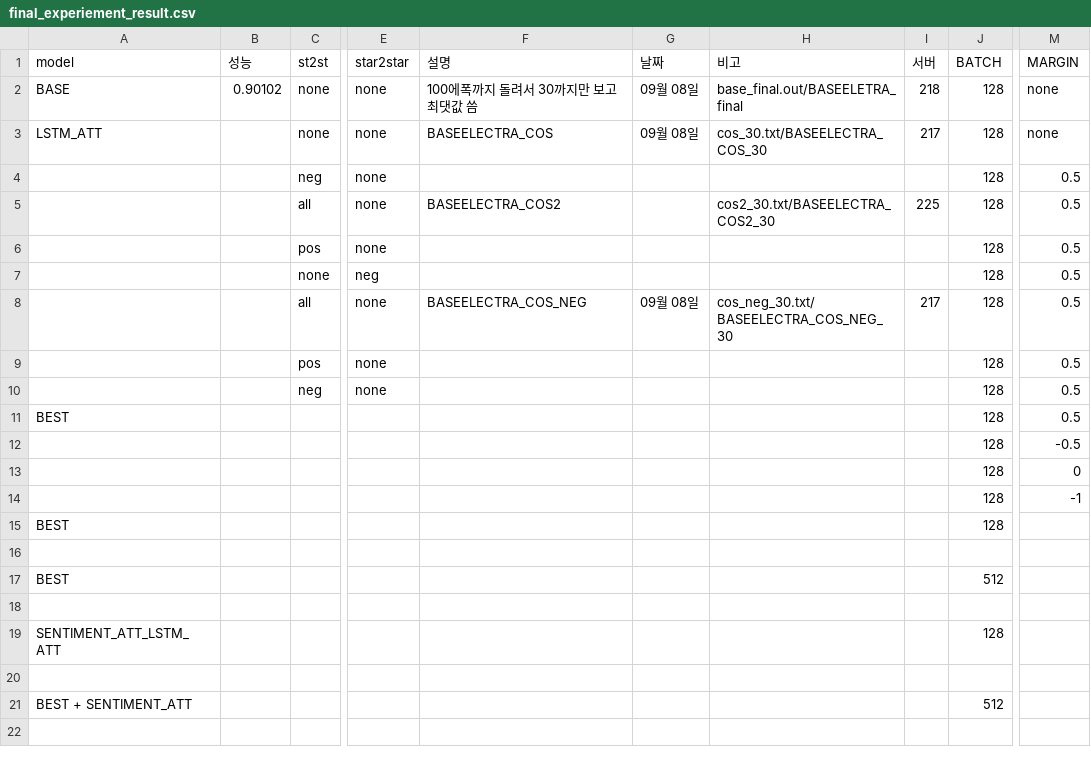
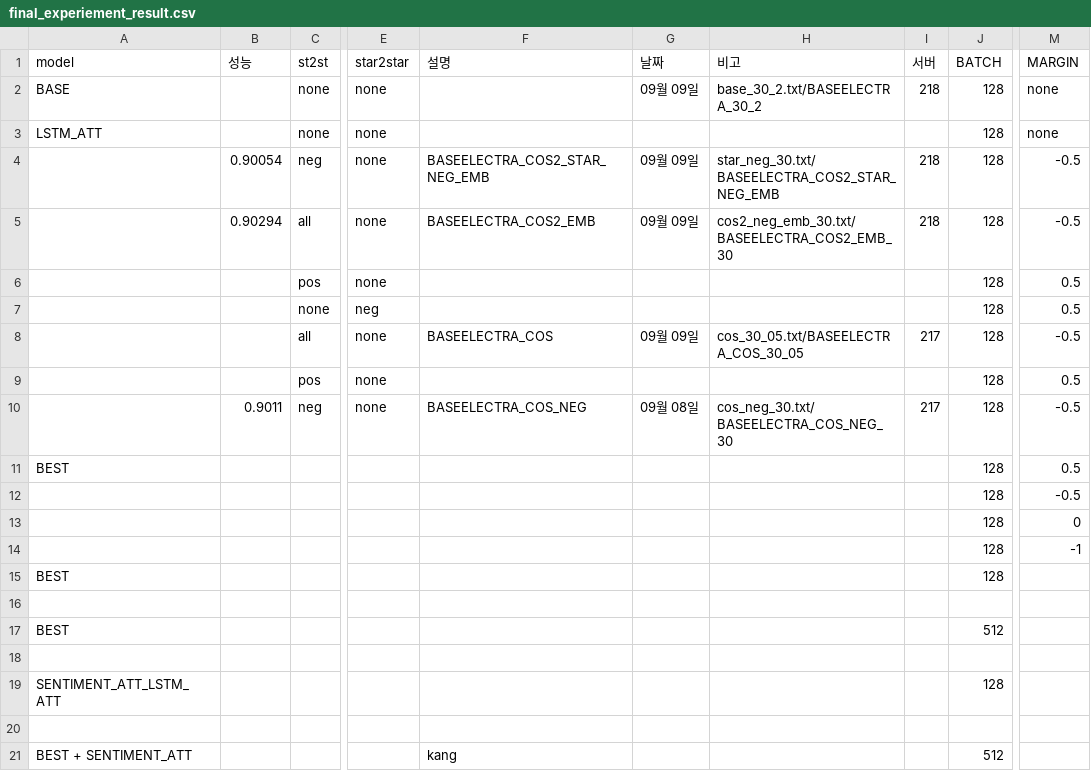
Before and after one commit to KimGyunYeop/SentimentAnalysis_korean_GC, a CSV file: final_experiement_result.csv, drawn as a sheet; only a part is shown, gaps mark what is left out; the diff names each change by its address in the sheet, - before the commit and + after, or states it on an @@ line.

Commit message:
Add files via upload

```diff
--- a/final_experiement_result.csv
+++ b/final_experiement_result.csv
-B2 (성능): 0.90102
+B2 (성능): (empty)
-F2 (설명): 100에폭까지 돌려서 30까지만 보고 최댓값 씀
+F2 (설명): (empty)
-G2 (날짜): 09월 08일
+G2 (날짜): 09월 09일
-H2 (비고): base_final.out/BASEELETRA_final
+H2 (비고): base_30_2.txt/BASEELECTRA_30_2
-F3 (설명): BASEELECTRA_COS
+F3 (설명): (empty)
-G3 (날짜): 09월 08일
+G3 (날짜): (empty)
-H3 (비고): cos_30.txt/BASEELECTRA_COS_30
+H3 (비고): (empty)
-I3 (서버): 217
+I3 (서버): (empty)
-B4 (성능): (empty)
+B4 (성능): 0.90054
-F4 (설명): (empty)
+F4 (설명): BASEELECTRA_COS2_STAR_NEG_EMB
-G4:G5 (날짜): (empty)
+G4:G5 (날짜): 09월 09일
-H4 (비고): (empty)
+H4 (비고): star_neg_30.txt/BASEELECTRA_COS2_STAR_NEG_EMB
-I4 (서버): (empty)
+I4 (서버): 218
-M4:M5 (MARGIN): 0.5
+M4:M5 (MARGIN): -0.5
-B5 (성능): (empty)
+B5 (성능): 0.90294
-F5 (설명): BASEELECTRA_COS2
+F5 (설명): BASEELECTRA_COS2_EMB
-H5 (비고): cos2_30.txt/BASEELECTRA_COS2_30
+H5 (비고): cos2_neg_emb_30.txt/BASEELECTRA_COS2_EMB_30
-I5 (서버): 225
+I5 (서버): 218
-F8 (설명): BASEELECTRA_COS_NEG
+F8 (설명): BASEELECTRA_COS
-G8 (날짜): 09월 08일
+G8 (날짜): 09월 09일
-H8 (비고): cos_neg_30.txt/BASEELECTRA_COS_NEG_30
+H8 (비고): cos_30_05.txt/BASEELECTRA_COS_30_05
-M8 (MARGIN): 0.5
+M8 (MARGIN): -0.5
-B10 (성능): (empty)
+B10 (성능): 0.9011
-F10 (설명): (empty)
+F10 (설명): BASEELECTRA_COS_NEG
-G10 (날짜): (empty)
+G10 (날짜): 09월 08일
-H10 (비고): (empty)
+H10 (비고): cos_neg_30.txt/BASEELECTRA_COS_NEG_30
-I10 (서버): (empty)
+I10 (서버): 217
-M10 (MARGIN): 0.5
+M10 (MARGIN): -0.5
-F21 (설명): (empty)
+F21 (설명): kang
```
